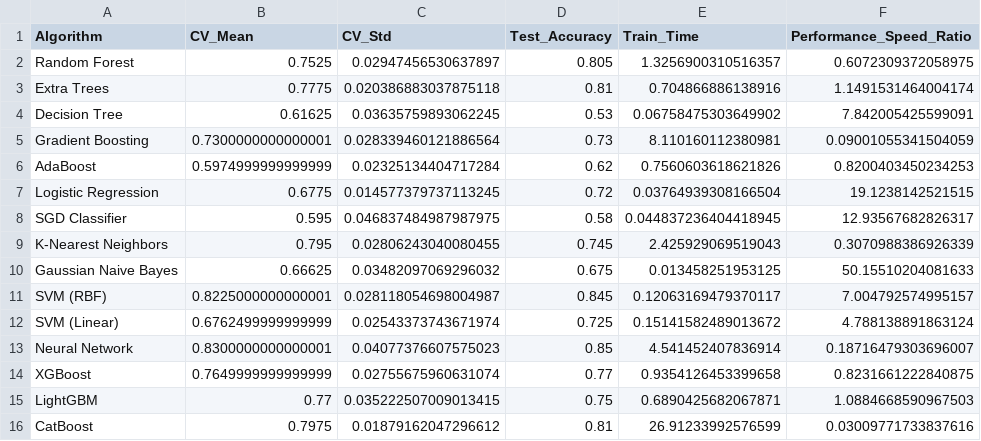
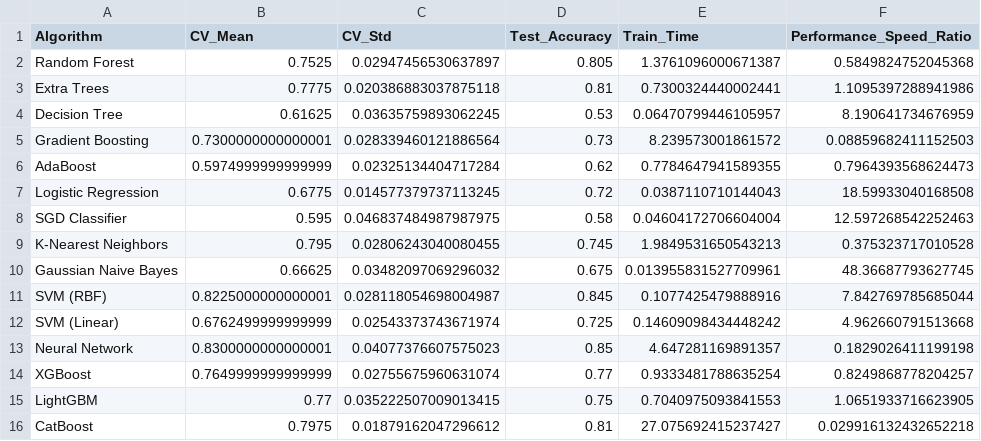
Before and after one commit to Bouba-Dabo/showcase, a CSV file: ml_performance_test.csv, drawn as a sheet.

```diff
--- a/ml_performance_test.csv
+++ b/ml_performance_test.csv
@@ -1,16 +1,16 @@
 Algorithm,CV_Mean,CV_Std,Test_Accuracy,Train_Time,Performance_Speed_Ratio
-Random Forest,0.7525,0.02947456530637897,0.805,1.3256900310516357,0.6072309372058975
-Extra Trees,0.7775,0.020386883037875118,0.81,0.704866886138916,1.1491531464004174
-Decision Tree,0.61625,0.03635759893062245,0.53,0.06758475303649902,7.842005425599091
-Gradient Boosting,0.7300000000000001,0.028339460121886564,0.73,8.110160112380981,0.09001055341504059
-AdaBoost,0.5974999999999999,0.02325134404717284,0.62,0.7560603618621826,0.8200403450234253
-Logistic Regression,0.6775,0.014577379737113245,0.72,0.03764939308166504,19.1238142521515
-SGD Classifier,0.595,0.046837484987987975,0.58,0.044837236404418945,12.93567682826317
-K-Nearest Neighbors,0.795,0.02806243040080455,0.745,2.425929069519043,0.3070988386926339
-Gaussian Naive Bayes,0.66625,0.03482097069296032,0.675,0.013458251953125,50.15510204081633
-SVM (RBF),0.8225000000000001,0.028118054698004987,0.845,0.12063169479370117,7.004792574995157
-SVM (Linear),0.6762499999999999,0.02543373743671974,0.725,0.15141582489013672,4.788138891863124
-Neural Network,0.8300000000000001,0.04077376607575023,0.85,4.541452407836914,0.18716479303696007
-XGBoost,0.7649999999999999,0.02755675960631074,0.77,0.9354126453399658,0.8231661222840875
-LightGBM,0.77,0.035222507009013415,0.75,0.6890425682067871,1.0884668590967503
-CatBoost,0.7975,0.01879162047296612,0.81,26.91233992576599,0.03009771733837616
+Random Forest,0.7525,0.02947456530637897,0.805,1.3761096000671387,0.5849824752045368
+Extra Trees,0.7775,0.020386883037875118,0.81,0.7300324440002441,1.1095397288941986
+Decision Tree,0.61625,0.03635759893062245,0.53,0.06470799446105957,8.190641734676959
+Gradient Boosting,0.7300000000000001,0.028339460121886564,0.73,8.239573001861572,0.08859682411152503
+AdaBoost,0.5974999999999999,0.02325134404717284,0.62,0.7784647941589355,0.7964393568624473
+Logistic Regression,0.6775,0.014577379737113245,0.72,0.0387110710144043,18.59933040168508
+SGD Classifier,0.595,0.046837484987987975,0.58,0.04604172706604004,12.597268542252463
+K-Nearest Neighbors,0.795,0.02806243040080455,0.745,1.9849531650543213,0.375323717010528
+Gaussian Naive Bayes,0.66625,0.03482097069296032,0.675,0.013955831527709961,48.36687793627745
+SVM (RBF),0.8225000000000001,0.028118054698004987,0.845,0.1077425479888916,7.842769785685044
+SVM (Linear),0.6762499999999999,0.02543373743671974,0.725,0.14609098434448242,4.962660791513668
+Neural Network,0.8300000000000001,0.04077376607575023,0.85,4.647281169891357,0.1829026411199198
+XGBoost,0.7649999999999999,0.02755675960631074,0.77,0.9333481788635254,0.8249868778204257
+LightGBM,0.77,0.035222507009013415,0.75,0.7040975093841553,1.0651933716623905
+CatBoost,0.7975,0.01879162047296612,0.81,27.075692415237427,0.029916132432652218
```
Also changed, not shown: 6 other files.
